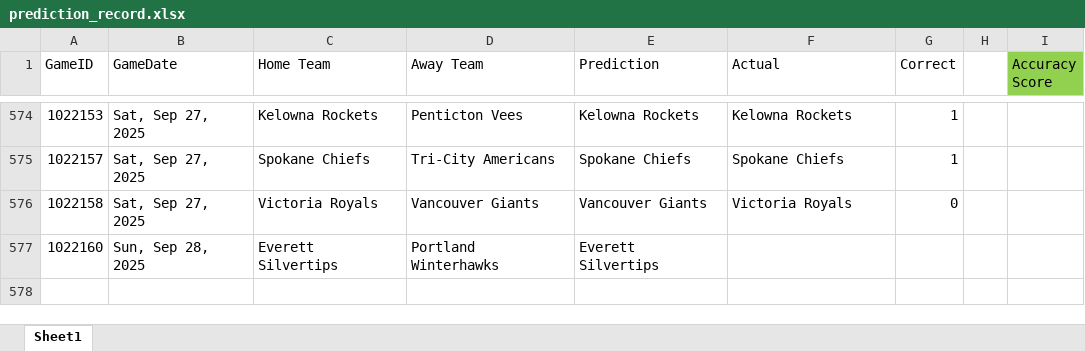
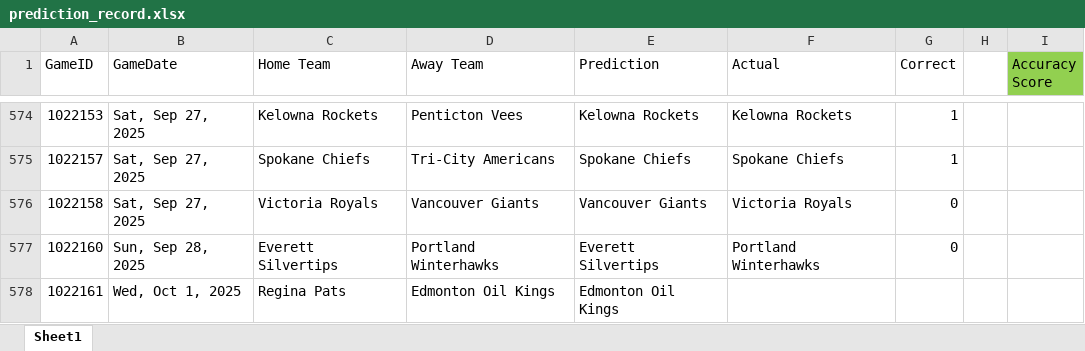
Before and after one commit to caleb-stewart/WHL-Game-Predictor, an Excel workbook: prediction_record.xlsx, sheet Sheet1, drawn as a sheet; only a part is shown, gaps mark what is left out; values as stored, in another font and other column widths than the file's, no borders; the diff names each change by its address in the sheet, - before the commit and + after, or states it on an @@ line.

```diff
--- a/prediction_record.xlsx (sheet Sheet1)
+++ b/prediction_record.xlsx (sheet Sheet1)
-F577 (Actual): (empty)
+F577 (Actual): Portland Winterhawks
-G577 (Correct): (empty)
+G577 (Correct): 0
+row 578: 1022161 | Wed, Oct 1, 2025 | Regina Pats | Edmonton Oil Kings | Edmonton Oil Kings
```
Also changed, not shown: 2 other files.
